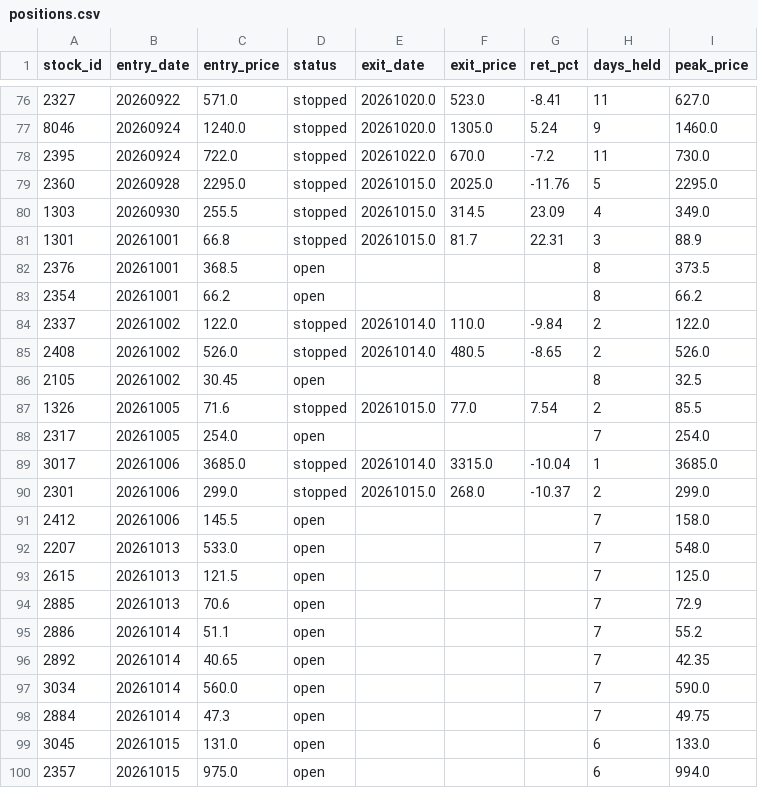
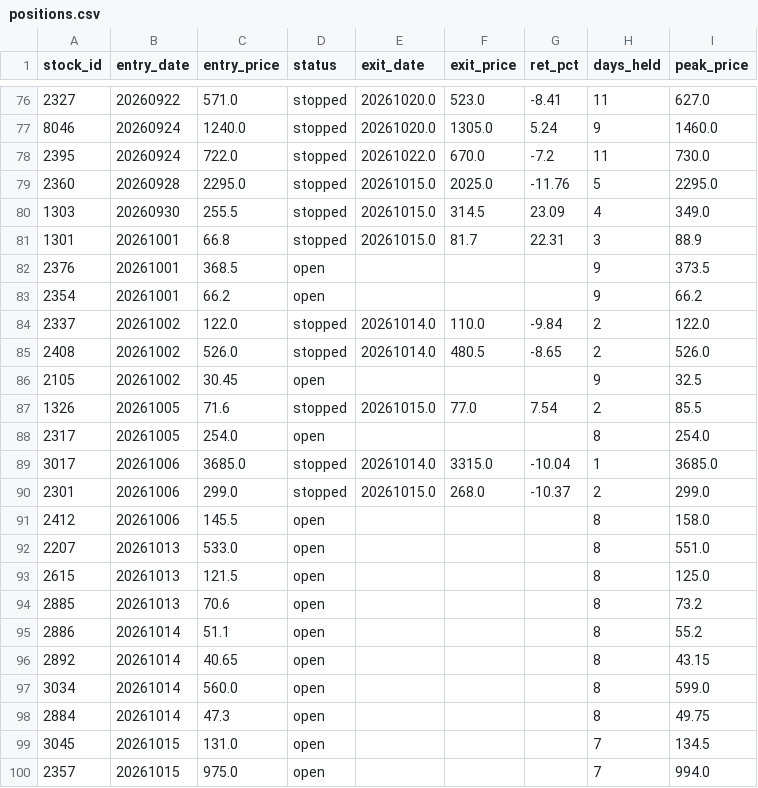
Before and after one commit to smile2201/quant_tw, a CSV file: results/positions.csv, drawn as a sheet; only a part is shown, gaps mark what is left out; the diff covers the shown part only.

```diff
--- a/results/positions.csv
+++ b/results/positions.csv
@@ -81,20 +81,20 @@
 1301,20261001,66.8,stopped,20261015.0,81.7,22.31,3,88.9
-2376,20261001,368.5,open,,,,8,373.5
-2354,20261001,66.2,open,,,,8,66.2
+2376,20261001,368.5,open,,,,9,373.5
+2354,20261001,66.2,open,,,,9,66.2
 2337,20261002,122.0,stopped,20261014.0,110.0,-9.84,2,122.0
 2408,20261002,526.0,stopped,20261014.0,480.5,-8.65,2,526.0
-2105,20261002,30.45,open,,,,8,32.5
+2105,20261002,30.45,open,,,,9,32.5
 1326,20261005,71.6,stopped,20261015.0,77.0,7.54,2,85.5
-2317,20261005,254.0,open,,,,7,254.0
+2317,20261005,254.0,open,,,,8,254.0
 3017,20261006,3685.0,stopped,20261014.0,3315.0,-10.04,1,3685.0
 2301,20261006,299.0,stopped,20261015.0,268.0,-10.37,2,299.0
-2412,20261006,145.5,open,,,,7,158.0
-2207,20261013,533.0,open,,,,7,548.0
-2615,20261013,121.5,open,,,,7,125.0
-2885,20261013,70.6,open,,,,7,72.9
-2886,20261014,51.1,open,,,,7,55.2
-2892,20261014,40.65,open,,,,7,42.35
-3034,20261014,560.0,open,,,,7,590.0
-2884,20261014,47.3,open,,,,7,49.75
-3045,20261015,131.0,open,,,,6,133.0
-2357,20261015,975.0,open,,,,6,994.0
+2412,20261006,145.5,open,,,,8,158.0
+2207,20261013,533.0,open,,,,8,551.0
+2615,20261013,121.5,open,,,,8,125.0
+2885,20261013,70.6,open,,,,8,73.2
+2886,20261014,51.1,open,,,,8,55.2
+2892,20261014,40.65,open,,,,8,43.15
+3034,20261014,560.0,open,,,,8,599.0
+2884,20261014,47.3,open,,,,8,49.75
+3045,20261015,131.0,open,,,,7,134.5
+2357,20261015,975.0,open,,,,7,994.0
```
Also changed, not shown: 9 edited cells elsewhere in this file, 2 other files.
